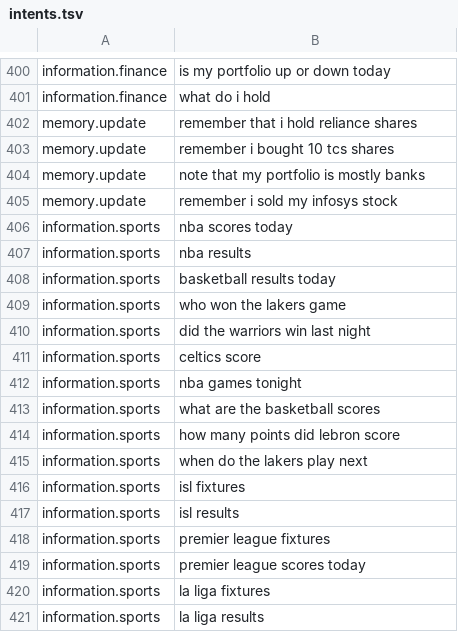
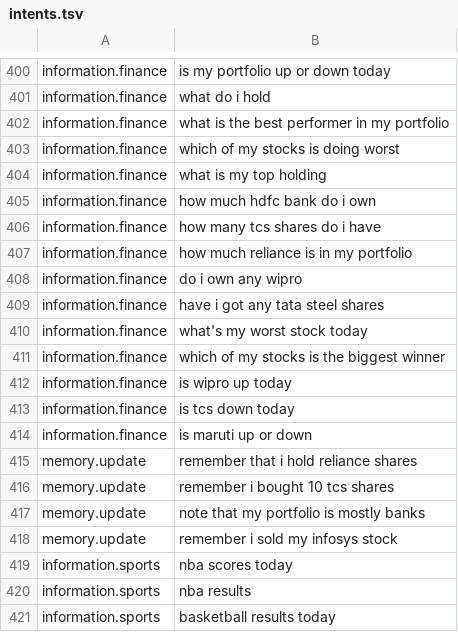
Before and after one commit to neavepaul/agentic-playground, a TSV file: backend/app/chat/router_data/intents.tsv, drawn as a sheet; only a part is shown, gaps mark what is left out; the shorter side is filled out with more unchanged rows; the diff names each change by its address in the sheet, - before the commit and + after, or states it on an @@ line.

Commit message:
feat: profiles with PINs, per-person chats on the home network, and example-trained feed readers
People and chats
- Profiles with a 4-digit PIN (salted scrypt; five wrong PINs lock it, doubling) and a signed-in
  cookie per device. The first profile is the owner's and inherits the chat from before profiles.
- A profile can be made without a PIN (python -m app.people add NAME); its person chooses one on
  first sign-in.
- Owner settings: per person, who may ask about the Groww portfolio and who may change their own
  PIN. Changing a PIN needs the current one and signs out other devices.
- Chats like a chat app: a new chat on every load, a sidebar of your chats, delete, and #chat=<id>.
- Each person sees only their own chats, errands, memories and Kip-panel relationship and moments;
  the event stream is filtered per person. Someone not allowed the portfolio is told it isn't
  shared, and Groww is never asked.
- Kip listens on the home network: only this machine's own name, private addresses and Kip's own
  pages get in (access.py). The service binds 0.0.0.0 and the installer prints the phone address.

Feeds
- Feed questions are read into each feed's form by classifiers trained on example sentences
  (readers.py, reader_data/), with a slot benchmark in evaluations/.
- F1 standings for teams and past seasons; portfolio questions always go to the lookup.

```diff
--- a/backend/app/chat/router_data/intents.tsv
+++ b/backend/app/chat/router_data/intents.tsv
+row 402: information.finance | what is the best performer in my portfolio
+row 403: information.finance | which of my stocks is doing worst
+row 404: information.finance | what is my top holding
+row 405: information.finance | how much hdfc bank do i own
+row 406: information.finance | how many tcs shares do i have
+row 407: information.finance | how much reliance is in my portfolio
+row 408: information.finance | do i own any wipro
+row 409: information.finance | have i got any tata steel shares
+row 410: information.finance | what's my worst stock today
+row 411: information.finance | which of my stocks is the biggest winner
+row 412: information.finance | is wipro up today
+row 413: information.finance | is tcs down today
+row 414: information.finance | is maruti up or down
```
Also changed, not shown: 41 other files.
